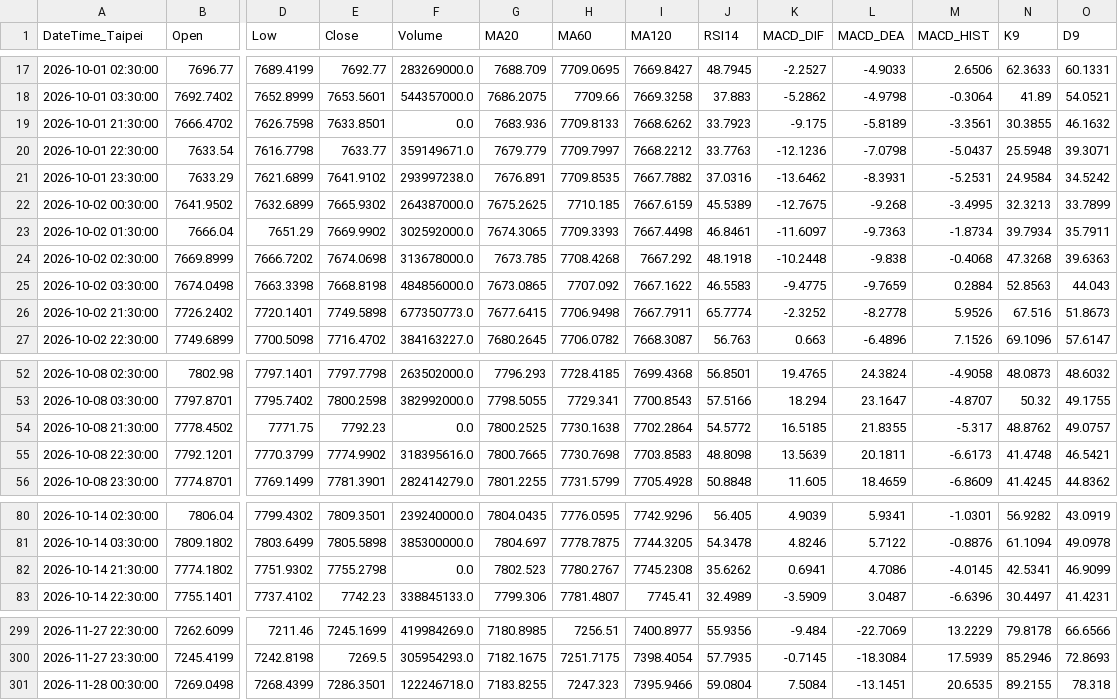
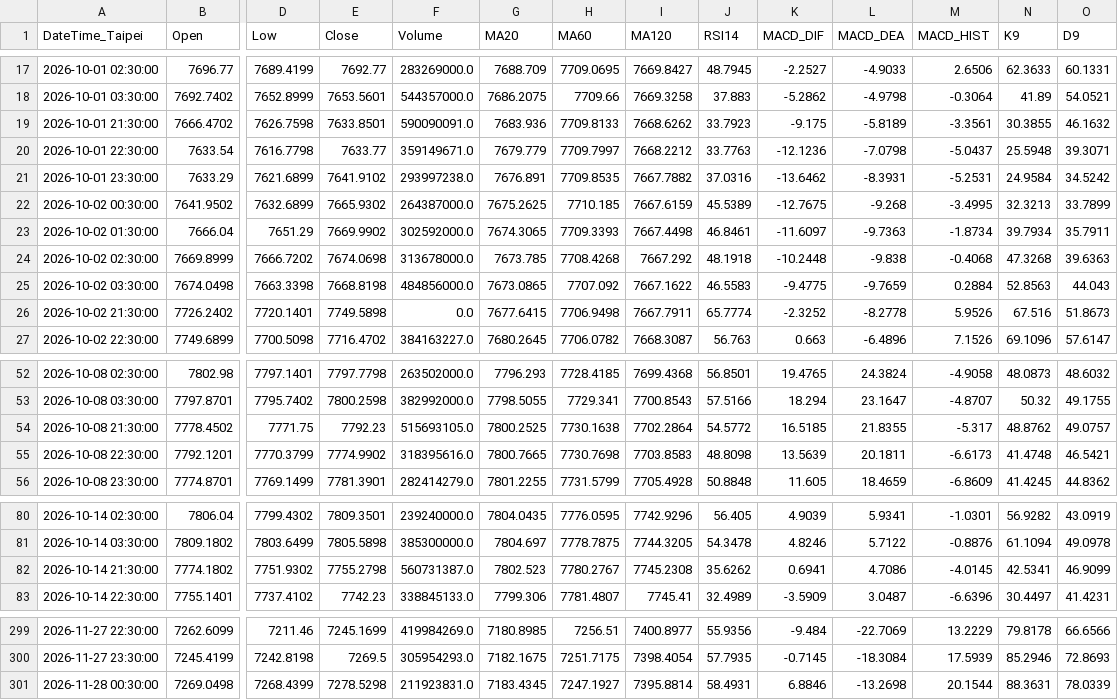
Before and after one commit to orangeai/market-scan, a CSV file: data/latest/bars/_GSPC_60m.csv, drawn as a sheet; only a part is shown, gaps mark what is left out; the diff covers the shown part only; the diff names each change by its address in the sheet, - before the commit and + after, or states it on an @@ line.

```diff
--- a/data/latest/bars/_GSPC_60m.csv
+++ b/data/latest/bars/_GSPC_60m.csv
-F19 (Volume): 0.0
+F19 (Volume): 590090091.0
-F26 (Volume): 677350773.0
+F26 (Volume): 0.0
-F54 (Volume): 0.0
+F54 (Volume): 515693105.0
-F82 (Volume): 0.0
+F82 (Volume): 560731387.0
-E301 (Close): 7286.3501
+E301 (Close): 7278.5298
-F301 (Volume): 122246718.0
+F301 (Volume): 211923831.0
-G301 (MA20): 7183.8255
+G301 (MA20): 7183.4345
-H301 (MA60): 7247.323
+H301 (MA60): 7247.1927
-I301 (MA120): 7395.9466
+I301 (MA120): 7395.8814
-J301 (RSI14): 59.0804
+J301 (RSI14): 58.4931
-K301 (MACD_DIF): 7.5084
+K301 (MACD_DIF): 6.8846
-L301 (MACD_DEA): -13.1451
+L301 (MACD_DEA): -13.2698
-M301 (MACD_HIST): 20.6535
+M301 (MACD_HIST): 20.1544
-N301 (K9): 89.2155
+N301 (K9): 88.3631
-O301 (D9): 78.318
+O301 (D9): 78.0339
```
Also changed, not shown: 7 edited cells elsewhere in this file, data/latest/bars/2890.TW_60m.csv, data/latest/bars/6199.TWO_60m.csv, 29 other files.
